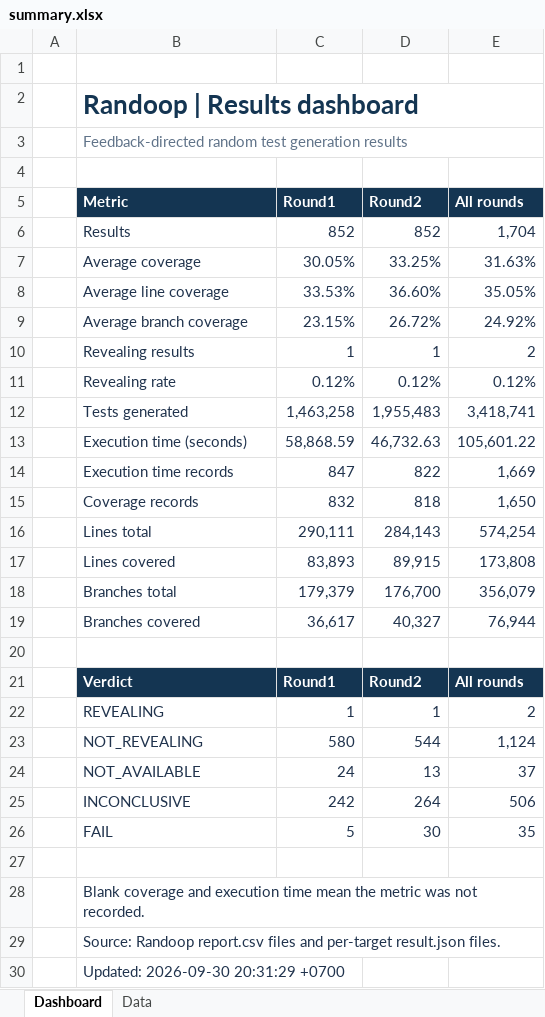
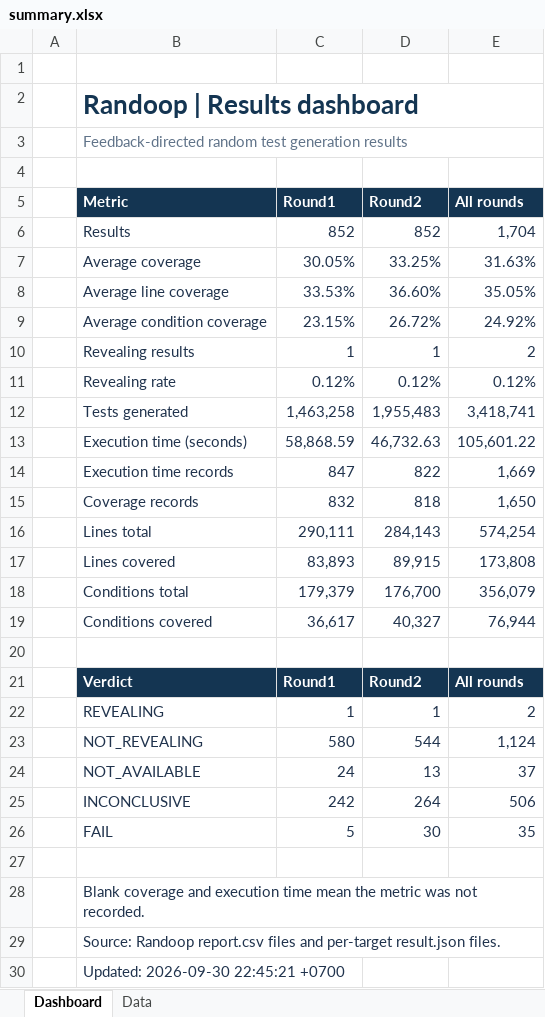
Before and after one commit to b-bsw/SQA-Project, an Excel workbook: Feedback-Directed Random Test Generation/summary.xlsx, sheet Dashboard, drawn as a sheet; values as stored, in another font and other column widths than the file's, no borders; the diff names each change by its address in the sheet, - before the commit and + after, or states it on an @@ line.

Commit message:
Randoop : Fix Summary Table Title

```diff
--- a/Feedback-Directed Random Test Generation/summary.xlsx (sheet Dashboard)
+++ b/Feedback-Directed Random Test Generation/summary.xlsx (sheet Dashboard)
-B9 (Metric): Average branch coverage
+B9 (Metric): Average condition coverage
-B18 (Metric): Branches total
+B18 (Metric): Conditions total
-B19 (Metric): Branches covered
+B19 (Metric): Conditions covered
-B30 (Metric): Updated: 2026-09-30 20:31:29 +0700
+B30 (Metric): Updated: 2026-09-30 22:45:21 +0700
```
Also changed, not shown: sheet Data, 2 other files.
